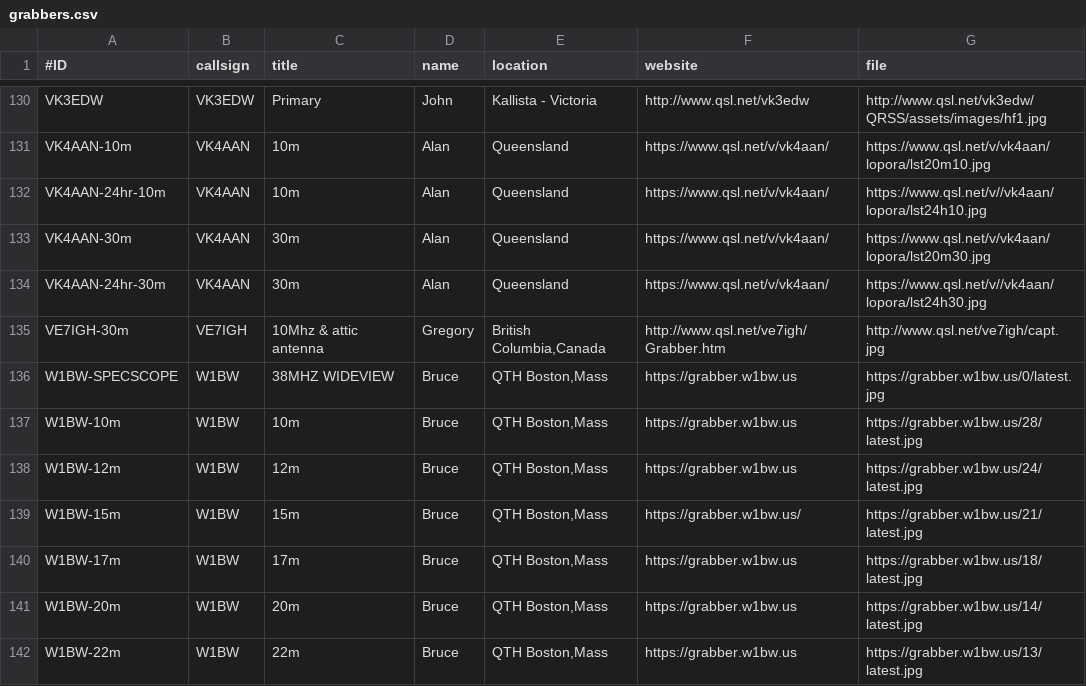
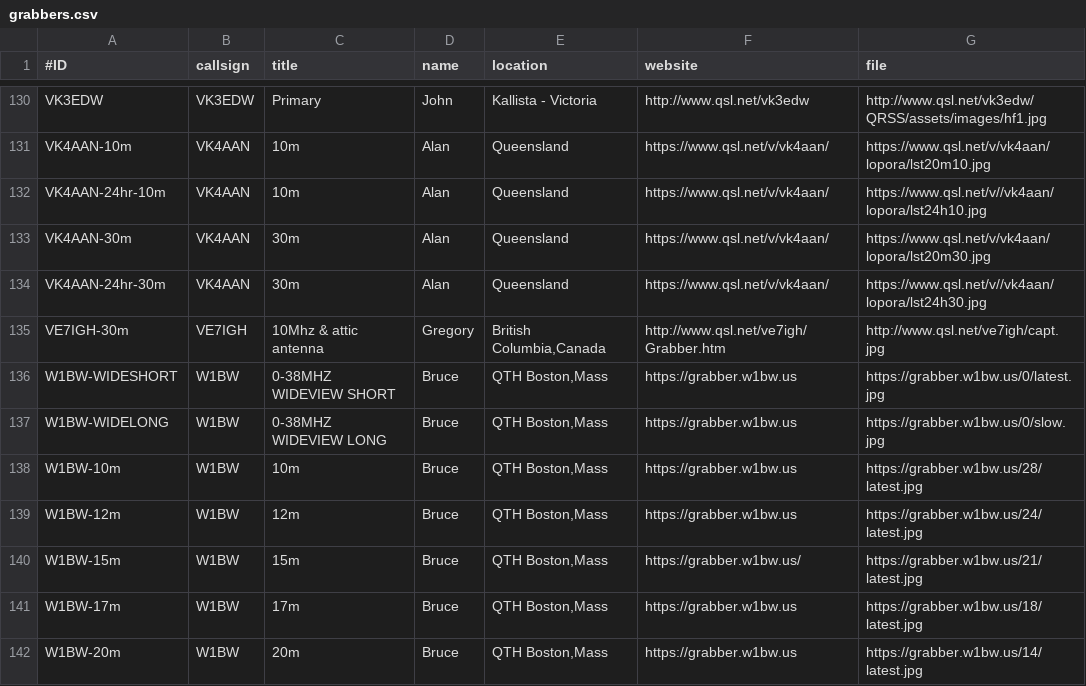
Before and after one commit to swharden/QRSSplus, a CSV file: grabbers.csv, drawn as a sheet; only a part is shown, gaps mark what is left out; the shorter side is filled out with more unchanged rows.

Commit message:
Update grabbers.csv

```diff
--- a/grabbers.csv
+++ b/grabbers.csv
@@ -135,3 +135,4 @@ VK4AAN-24hr-30m,VK4AAN,30m,Alan,Queensland,https://www.qsl.net/v/vk4aan/,https:/
 VE7IGH-30m,VE7IGH,10Mhz & attic antenna,Gregory,"British Columbia,Canada",http://www.qsl.net/ve7igh/Grabber.htm,http://www.qsl.net/ve7igh/capt.jpg
-W1BW-SPECSCOPE,W1BW,38MHZ WIDEVIEW,Bruce,"QTH Boston,Mass",https://grabber.w1bw.us,https://grabber.w1bw.us/0/latest.jpg
+W1BW-WIDESHORT,W1BW,0-38MHZ WIDEVIEW SHORT,Bruce,"QTH Boston,Mass",https://grabber.w1bw.us,https://grabber.w1bw.us/0/latest.jpg
+W1BW-WIDELONG,W1BW,0-38MHZ WIDEVIEW LONG,Bruce,"QTH Boston,Mass",https://grabber.w1bw.us,https://grabber.w1bw.us/0/slow.jpg
 W1BW-10m,W1BW,10m,Bruce,"QTH Boston,Mass",https://grabber.w1bw.us,https://grabber.w1bw.us/28/latest.jpg
```
